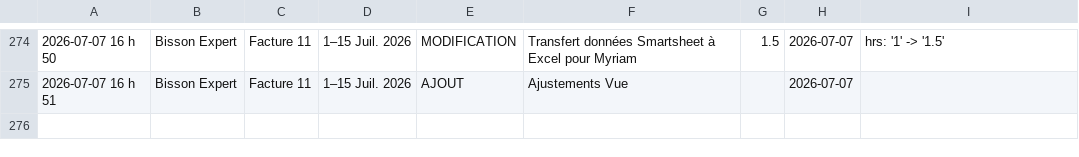
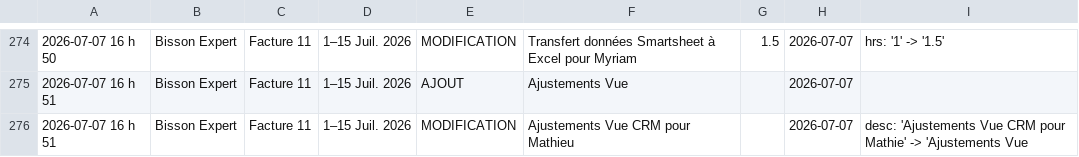
Before and after one commit to kchaouche17/billing-app, a CSV file: bisson-expert/logs/activity-log.csv, drawn as a sheet; only a part is shown, gaps mark what is left out.

Commit message:
Activity log: 1 event

```diff
--- a/bisson-expert/logs/activity-log.csv
+++ b/bisson-expert/logs/activity-log.csv
@@ -275 +275,2 @@
 "2026-07-07 16 h 51","Bisson Expert","Facture 11","1–15 Juil. 2026","AJOUT","Ajustements Vue ","","2026-07-07",""
+"2026-07-07 16 h 51","Bisson Expert","Facture 11","1–15 Juil. 2026","MODIFICATION","Ajustements Vue CRM pour Mathieu","","2026-07-07","desc: 'Ajustements Vue CRM pour Mathie' -> 'Ajustements Vue "
```
